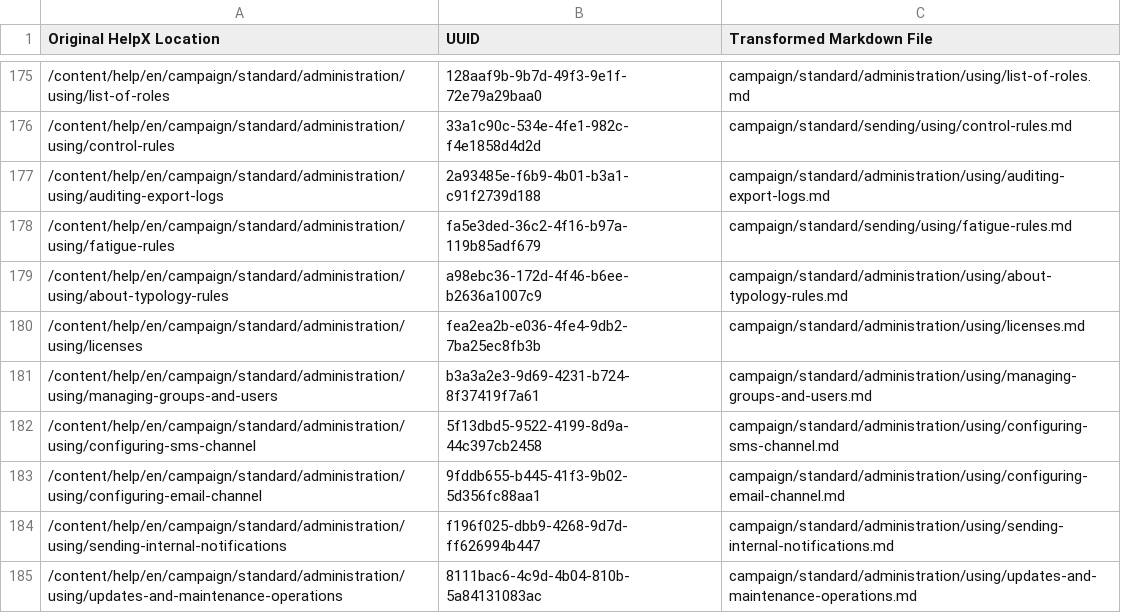
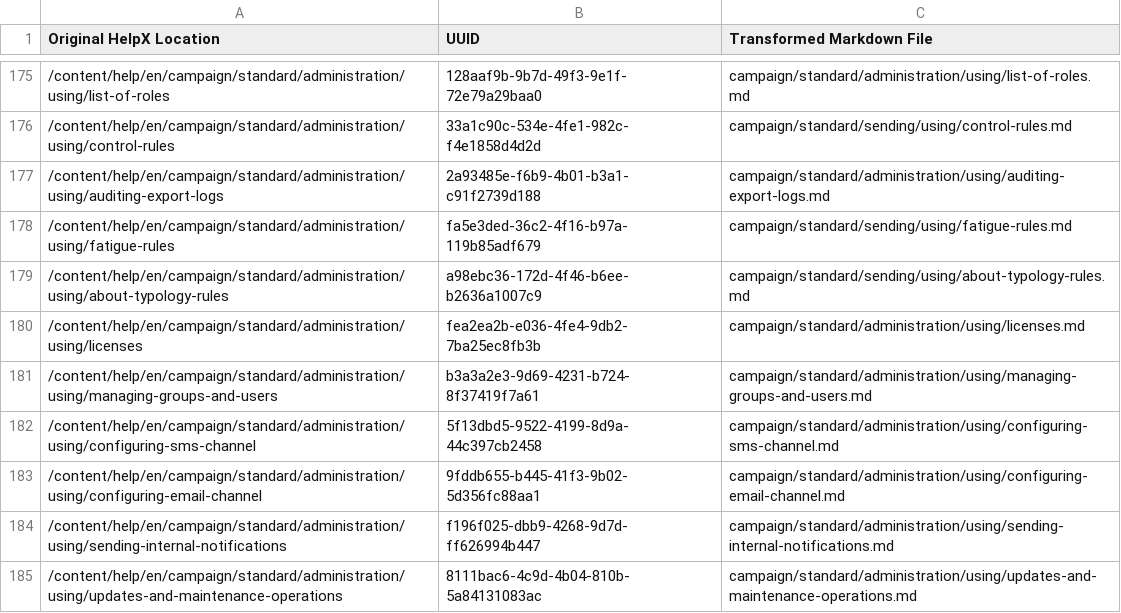
Before and after one commit to AdobeDocs/campaign-standard.en, a CSV file: help/uuid_mapping.csv, drawn as a sheet; only a part is shown, gaps mark what is left out.

```diff
--- a/help/uuid_mapping.csv
+++ b/help/uuid_mapping.csv
@@ -178,3 +178,3 @@
 "/content/help/en/campaign/standard/administration/using/fatigue-rules","fa5e3ded-36c2-4f16-b97a-119b85adf679","campaign/standard/sending/using/fatigue-rules.md"
-"/content/help/en/campaign/standard/administration/using/about-typology-rules","a98ebc36-172d-4f46-b6ee-b2636a1007c9","campaign/standard/administration/using/about-typology-rules.md"
+"/content/help/en/campaign/standard/administration/using/about-typology-rules","a98ebc36-172d-4f46-b6ee-b2636a1007c9","campaign/standard/sending/using/about-typology-rules.md"
 "/content/help/en/campaign/standard/administration/using/licenses","fea2ea2b-e036-4fe4-9db2-7ba25ec8fb3b","campaign/standard/administration/using/licenses.md"
```
Also changed, not shown: 10 other files.
